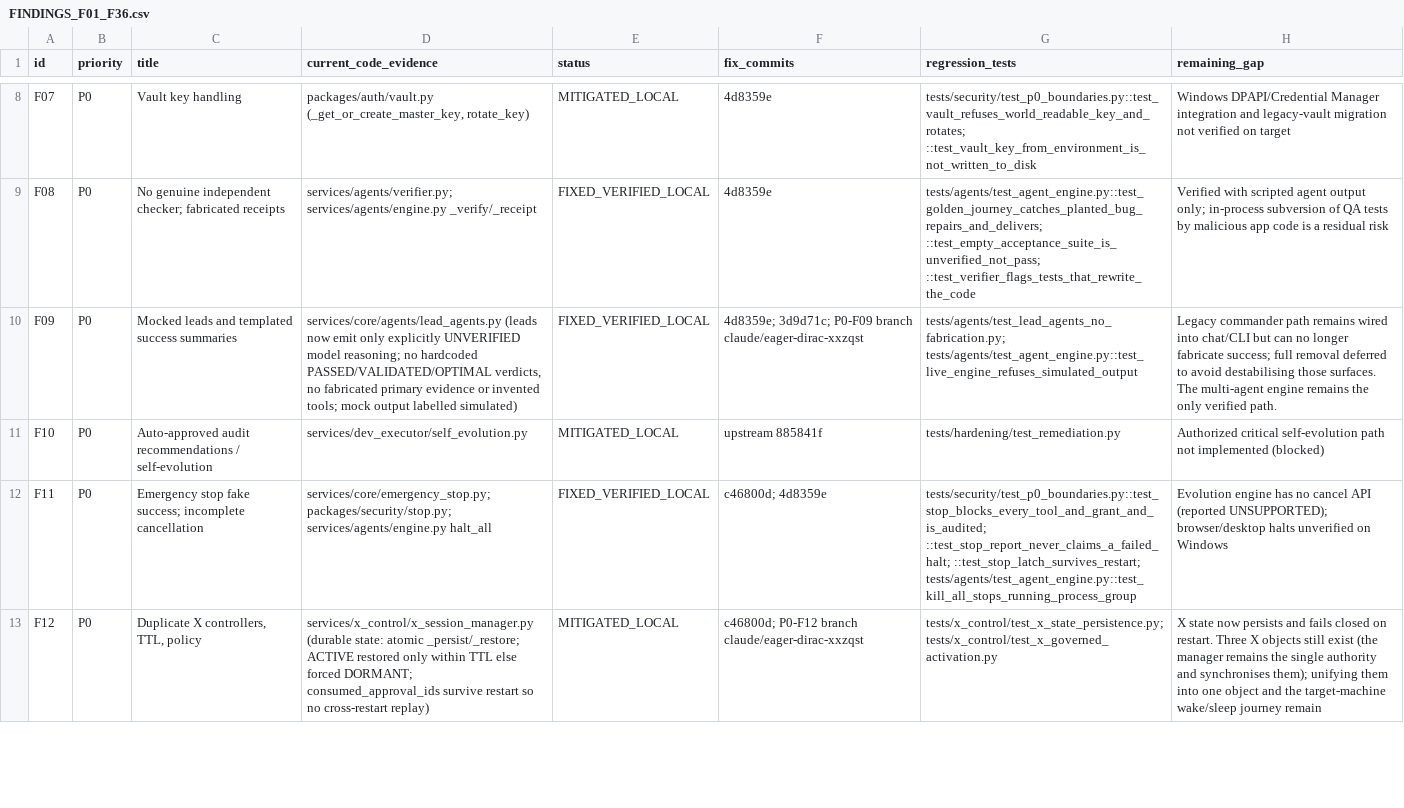
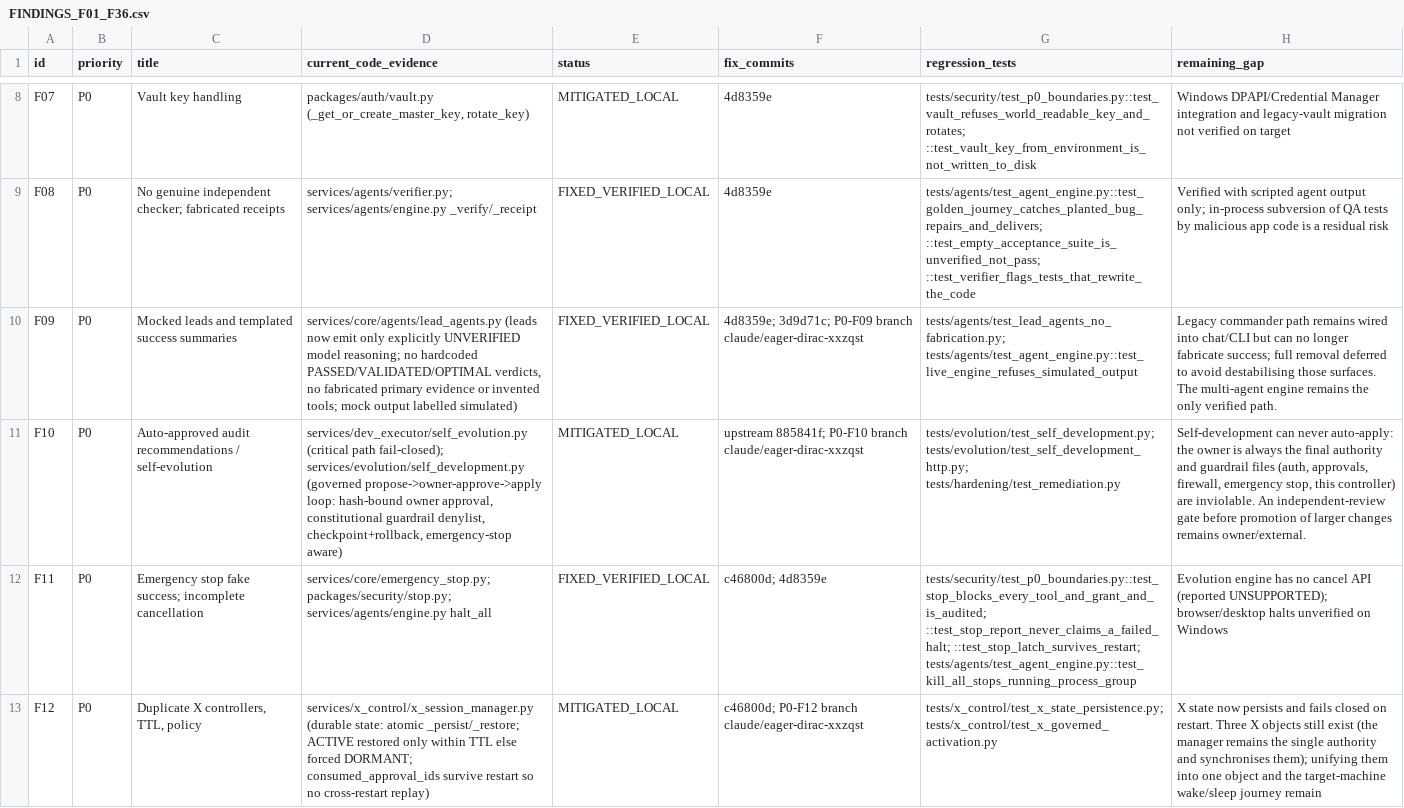
Before and after one commit to tariksabouny96-dot/dracula, a CSV file: audit/FINDINGS_F01_F36.csv, drawn as a sheet; only a part is shown, gaps mark what is left out; the diff names each change by its address in the sheet, - before the commit and + after, or states it on an @@ line.

```diff
--- a/audit/FINDINGS_F01_F36.csv
+++ b/audit/FINDINGS_F01_F36.csv
-D11 (current_code_evidence): services/dev_executor/self_evolution.py
+D11 (current_code_evidence): services/dev_executor/self_evolution.py (critical path fail-closed); services/evolution/self_development.py (governed propose->owner-approve->apply loop: hash-bound owner approval, constitutional guardrail denylist, checkpoint+rollback, emergency-stop aware)
-F11 (fix_commits): upstream 885841f
+F11 (fix_commits): upstream 885841f; P0-F10 branch claude/eager-dirac-xxzqst
-G11 (regression_tests): tests/hardening/test_remediation.py
+G11 (regression_tests): tests/evolution/test_self_development.py; tests/evolution/test_self_development_http.py; tests/hardening/test_remediation.py
-H11 (remaining_gap): Authorized critical self-evolution path not implemented (blocked)
+H11 (remaining_gap): Self-development can never auto-apply: the owner is always the final authority and guardrail files (auth, approvals, firewall, emergency stop, this controller) are inviolable. An independent-review gate before promotion of larger changes remains owner/external.
```
Also changed, not shown: 8 other files.
